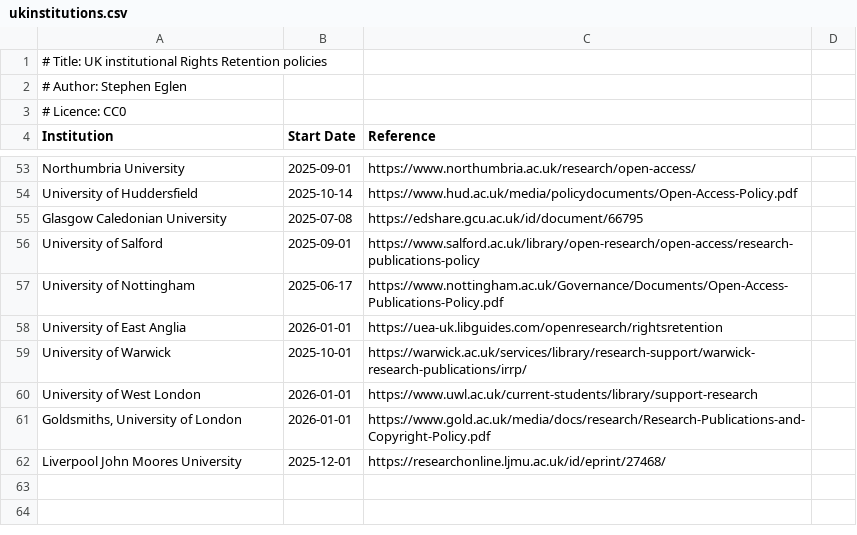
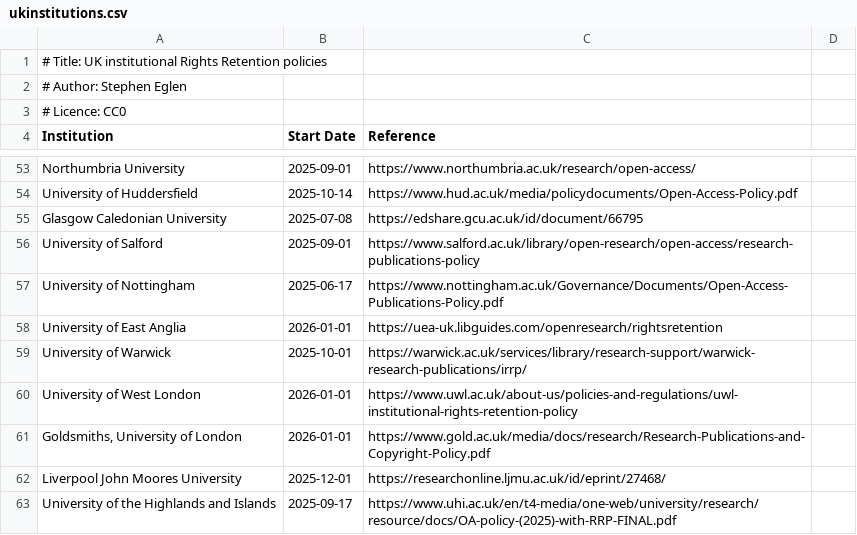
Before and after one commit to sje30/rrs, a CSV file: ukinstitutions.csv, drawn as a sheet; only a part is shown, gaps mark what is left out.

```diff
--- a/ukinstitutions.csv
+++ b/ukinstitutions.csv
@@ -59,4 +59,5 @@ University of East Anglia,2026-01-01,https://uea-uk.libguides.com/openresearch/r
 University of Warwick,2025-10-01,https://warwick.ac.uk/services/library/research-support/warwick-research-publications/irrp/
-University of West London,2026-01-01,https://www.uwl.ac.uk/current-students/library/support-research
+University of West London,2026-01-01,https://www.uwl.ac.uk/about-us/policies-and-regulations/uwl-institutional-rights-retention-policy
 "Goldsmiths, University of London",2026-01-01,https://www.gold.ac.uk/media/docs/research/Research-Publications-and-Copyright-Policy.pdf
 Liverpool John Moores University,2025-12-01,https://researchonline.ljmu.ac.uk/id/eprint/27468/
+University of the Highlands and Islands,2025-09-17,https://www.uhi.ac.uk/en/t4-media/one-web/university/research/resource/docs/OA-policy-(2025)-with-RRP-FINAL.pdf
```
Also changed, not shown: 33 other files.
